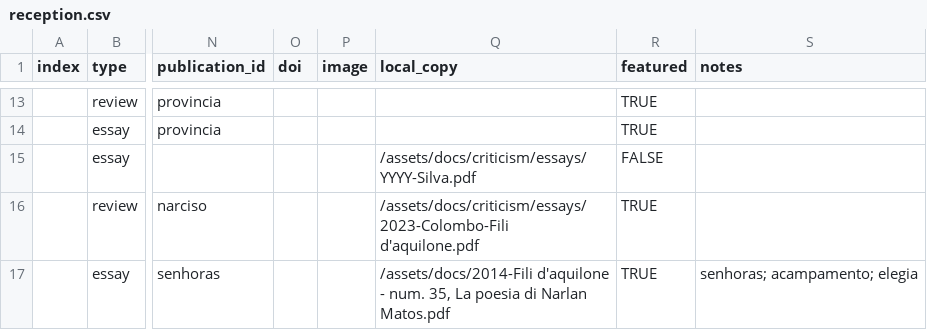
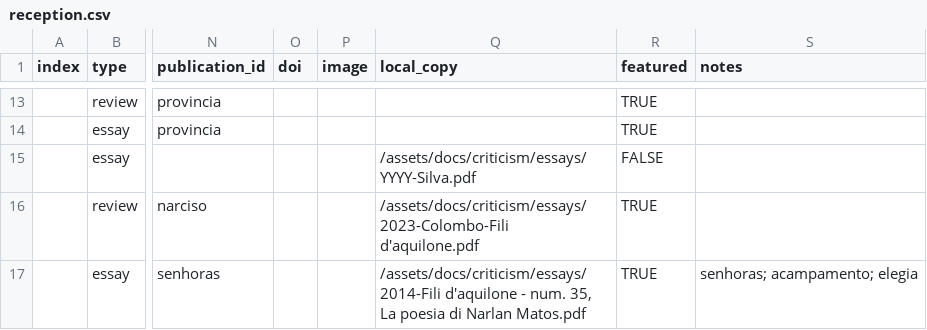
Before and after one commit to narlanmatos/narlanmatos.github.io, a CSV file: _data/reception.csv, drawn as a sheet; only a part is shown, gaps mark what is left out; the diff names each change by its address in the sheet, - before the commit and + after, or states it on an @@ line.

Commit message:
Update reception.csv

```diff
--- a/_data/reception.csv
+++ b/_data/reception.csv
-Q17 (local_copy): /assets/docs/2014-Fili d'aquilone -…
+Q17 (local_copy): /assets/docs/criticism/essays/2014-Fili d'aquilone -…
```
